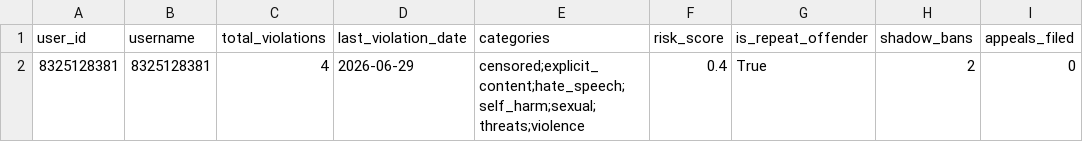
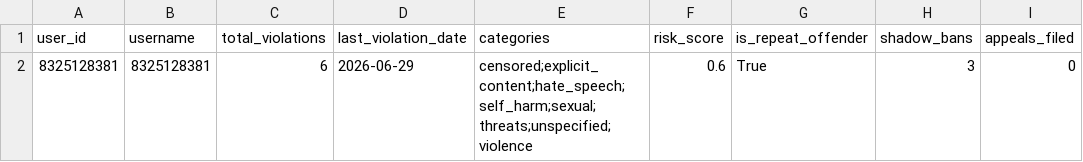
Before and after one commit to monikad333/nlp-monika-duda, a CSV file: lab06/user_moderation_history.csv, drawn as a sheet.

```diff
--- a/lab06/user_moderation_history.csv
+++ b/lab06/user_moderation_history.csv
@@ -1,2 +1,2 @@
 user_id,username,total_violations,last_violation_date,categories,risk_score,is_repeat_offender,shadow_bans,appeals_filed
-8325128381,8325128381,4,2026-06-29,censored;explicit_content;hate_speech;self_harm;sexual;threats;violence,0.4,True,2,0
+8325128381,8325128381,6,2026-06-29,censored;explicit_content;hate_speech;self_harm;sexual;threats;unspecified;violence,0.6,True,3,0
```
Also changed, not shown: lab06/feedback_log.csv, lab06/moderation_log.csv.
